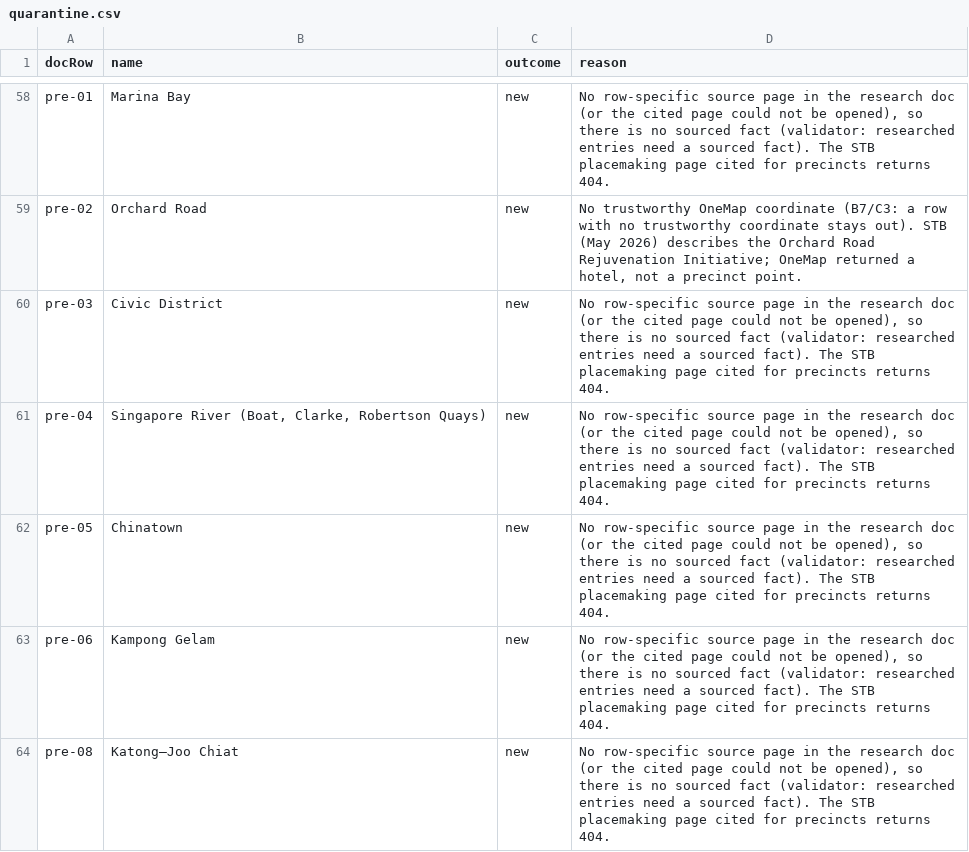
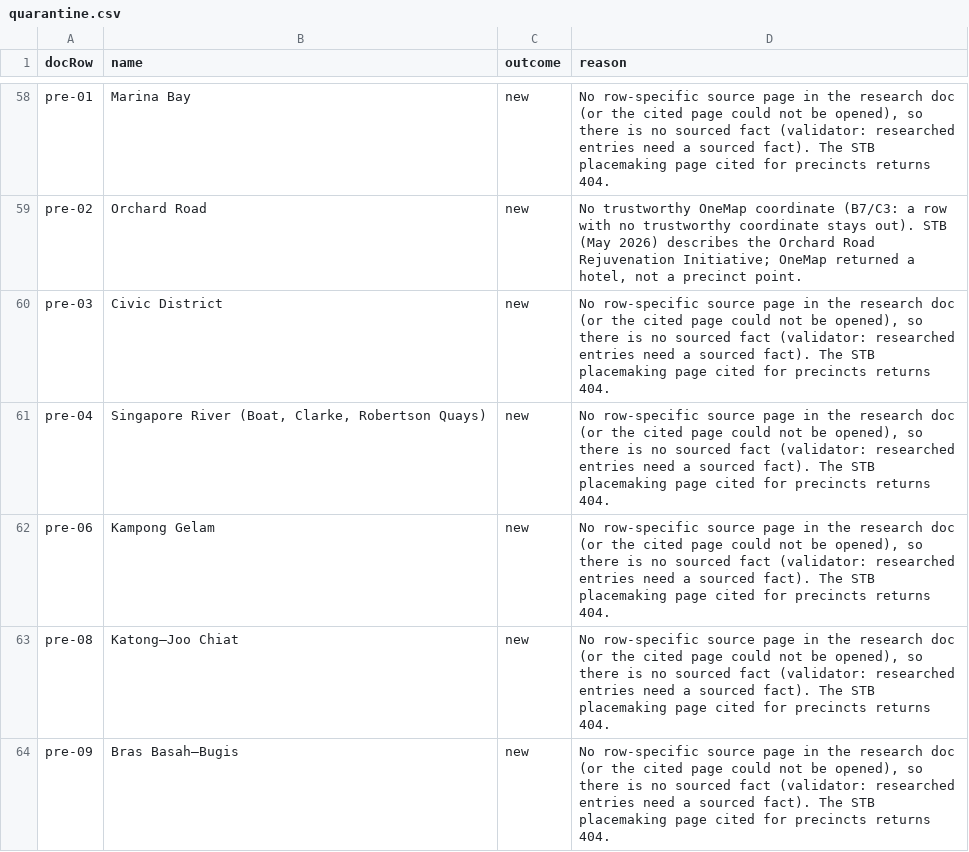
Before and after one commit to CDE5311-Aug2026/team-1, a CSV file: intentai-web/src/data/explore/research/quarantine.csv, drawn as a sheet; only a part is shown, gaps mark what is left out; the shorter side is filled out with more unchanged rows.

```diff
--- a/intentai-web/src/data/explore/research/quarantine.csv
+++ b/intentai-web/src/data/explore/research/quarantine.csv
@@ -61,3 +61,2 @@ pre-03,Civic District,new,"No row-specific source page in the research doc (or t
 pre-04,"Singapore River (Boat, Clarke, Robertson Quays)",new,"No row-specific source page in the research doc (or the cited page could not be opened), so there is no sourced fact (validator: researched entries need a sourced fact). The STB placemaking page cited for precincts returns 404."
-pre-05,Chinatown,new,"No row-specific source page in the research doc (or the cited page could not be opened), so there is no sourced fact (validator: researched entries need a sourced fact). The STB placemaking page cited for precincts returns 404."
 pre-06,Kampong Gelam,new,"No row-specific source page in the research doc (or the cited page could not be opened), so there is no sourced fact (validator: researched entries need a sourced fact). The STB placemaking page cited for precincts returns 404."
```
Also changed, not shown: intentai-web/src/data/explore/research/crosswalk.csv, 2 other files.
